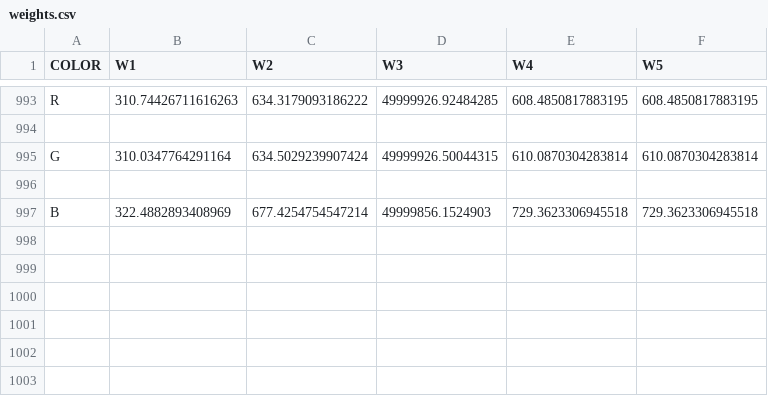
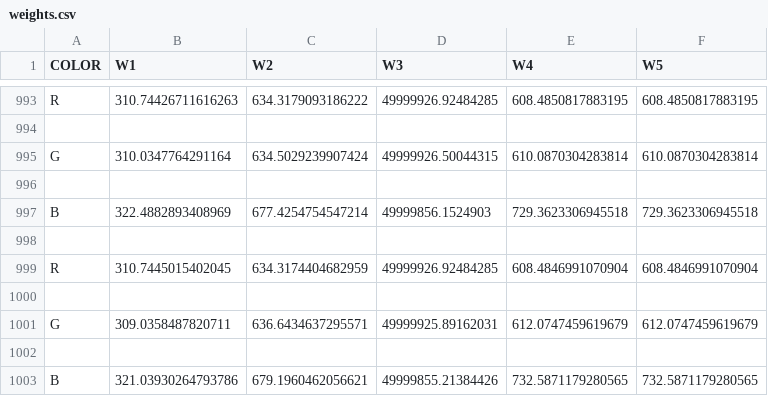
Before and after one commit to naufik/comp30024-nanang-ai, a CSV file: weights.csv, drawn as a sheet; only a part is shown, gaps mark what is left out; the diff names each change by its address in the sheet, - before the commit and + after, or states it on an @@ line.

```diff
--- a/weights.csv
+++ b/weights.csv
+row 998: (empty)
+row 999: R | 310.7445015402045 | 634.3174404682959 | 49999926.92484285 | 608.4846991070904 | 608.4846991070904
+row 1000: (empty)
+row 1001: G | 309.0358487820711 | 636.6434637295571 | 49999925.89162031 | 612.0747459619679 | 612.0747459619679
+row 1002: (empty)
+row 1003: B | 321.03930264793786 | 679.1960462056621 | 49999855.21384426 | 732.5871179280565 | 732.5871179280565
```
Also changed, not shown: 2 other files.
